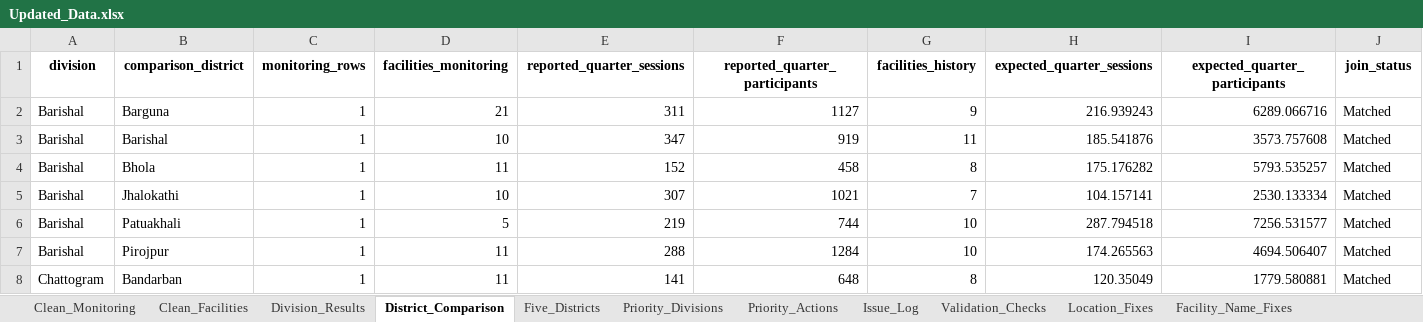
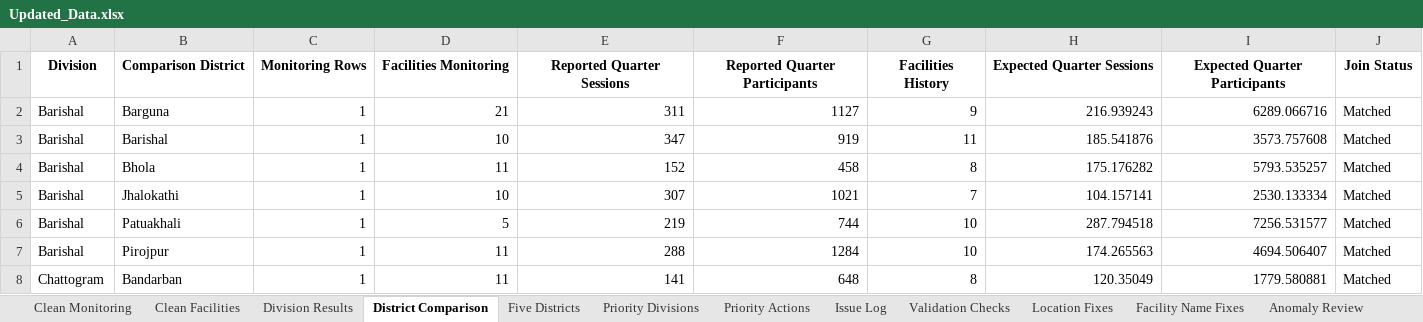
Before and after one commit to tnibir/NooraHealthExam, an Excel workbook: Updated_Data.xlsx, sheet District Comparison, drawn as a sheet; only a part is shown; values as stored, in another font and other column widths than the file's, no borders; removed rows and columns are numbered as before the commit, all else as after; rows hold the shown columns only; the diff names each change by its address in the sheet, - before the commit and + after, or states it on an @@ line.

Commit message:
Update monitoring assignment deliverables

```diff
--- a/Updated_Data.xlsx (sheet District Comparison)
+++ b/Updated_Data.xlsx (sheet District Comparison)
-sheet tab: Clean_Monitoring
+sheet tab: Clean Monitoring
-sheet tab: Clean_Facilities
+sheet tab: Clean Facilities
-sheet tab: Division_Results
+sheet tab: Division Results
-sheet tab: District_Comparison
+sheet tab: District Comparison
-sheet tab: Five_Districts
+sheet tab: Five Districts
-sheet tab: Priority_Divisions
+sheet tab: Priority Divisions
-sheet tab: Priority_Actions
+sheet tab: Priority Actions
-sheet tab: Issue_Log
+sheet tab: Issue Log
-sheet tab: Validation_Checks
+sheet tab: Validation Checks
-sheet tab: Location_Fixes
+sheet tab: Location Fixes
-sheet tab: Facility_Name_Fixes
+sheet tab: Facility Name Fixes
-row 1: division | comparison_district | monitoring_rows | facilities_monitoring | reported_quarter_sessions | reported_quarter_participants | facilities_history | expected_quarter_sessions | expected_quarter_participants | join_status
+row 1: Division | Comparison District | Monitoring Rows | Facilities Monitoring | Reported Quarter Sessions | Reported Quarter Participants | Facilities History | Expected Quarter Sessions | Expected Quarter Participants | Join Status
```
Also changed, not shown: sheet Clean Monitoring, sheet Clean Facilities, sheet Five Districts, sheet Priority Divisions, sheet Division Results, sheet Averaging Windows, 6 more sheets, other sheet tabs, 12 other files.
